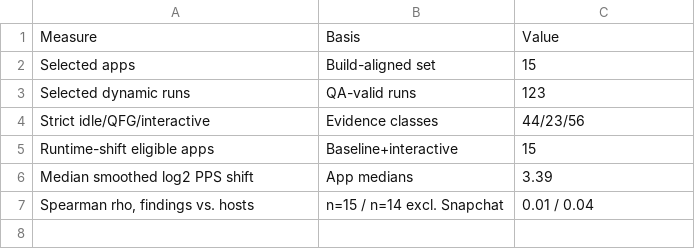
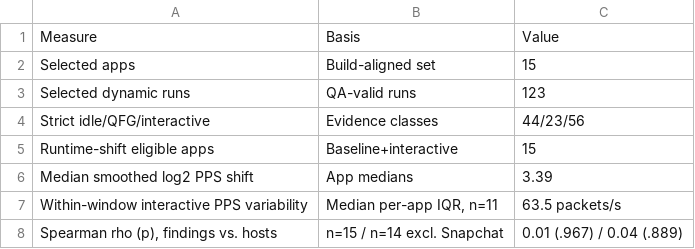
Before and after one commit to kevin-ch-day/IEEE_CARS_2025_AI, a CSV file: tables/table6_statistical_summary.csv, drawn as a sheet.

```diff
--- a/tables/table6_statistical_summary.csv
+++ b/tables/table6_statistical_summary.csv
@@ -6,2 +6,3 @@ Runtime-shift eligible apps,Baseline+interactive,15
 Median smoothed log2 PPS shift,App medians,3.39
-"Spearman rho, findings vs. hosts",n=15 / n=14 excl. Snapchat,0.01 / 0.04
+Within-window interactive PPS variability,"Median per-app IQR, n=11",63.5 packets/s
+"Spearman rho (p), findings vs. hosts",n=15 / n=14 excl. Snapchat,0.01 (.967) / 0.04 (.889)
```
Also changed, not shown: 8 other files.
